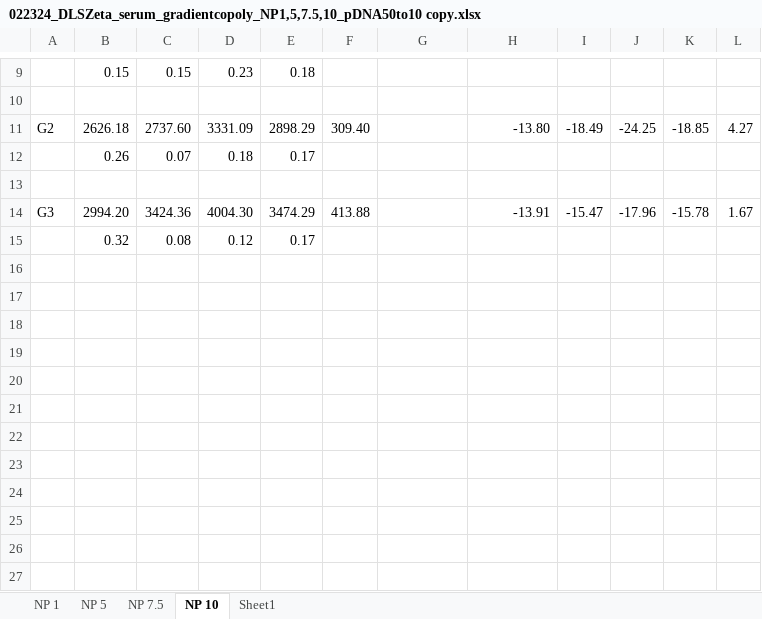
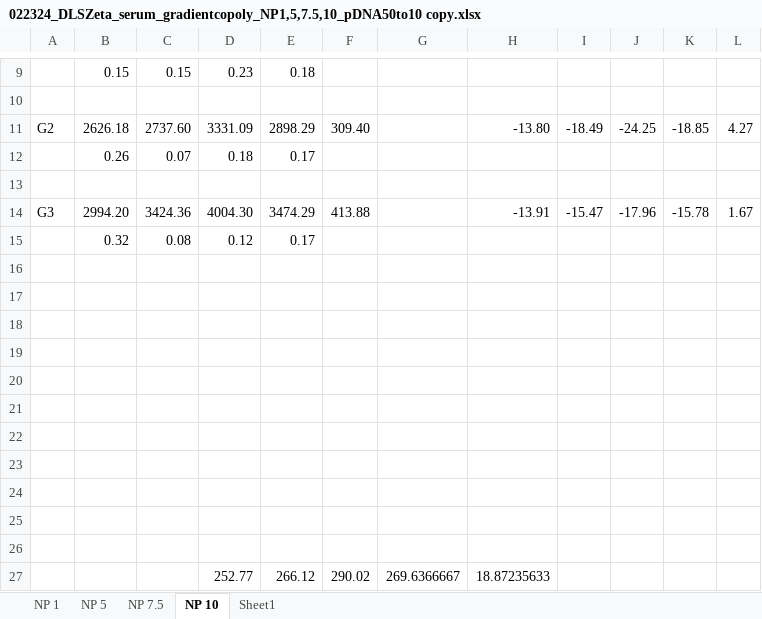
Before and after one commit to aryellewright/Kumar-Biomaterials-Lab, an Excel workbook: DLS_Plots/022324_DLSZeta_serum_gradientcopoly_NP1,5,7.5,10_pDNA50to10 copy.xlsx, sheet NP 10, drawn as a sheet; only a part is shown, gaps mark what is left out; values as stored, in another font and other column widths than the file's, no borders; the diff names each change by its address in the sheet, - before the commit and + after, or states it on an @@ line.

```diff
--- a/DLS_Plots/022324_DLSZeta_serum_gradientcopoly_NP1,5,7.5,10_pDNA50to10 copy.xlsx (sheet NP 10)
+++ b/DLS_Plots/022324_DLSZeta_serum_gradientcopoly_NP1,5,7.5,10_pDNA50to10 copy.xlsx (sheet NP 10)
+row 16: (empty)
+row 17: (empty)
+row 18: (empty)
+row 19: (empty)
+row 20: (empty)
+row 21: (empty)
+row 22: (empty)
+row 23: (empty)
+row 24: (empty)
+row 25: (empty)
+row 26: (empty)
+row 27:  |  |  | 252.77 | 266.12 | 290.02 | 269.6366667 | 18.87235633
```
Also changed, not shown: sheet Sheet1, CCK8-Transfection_Plots/20231211_CCK8-Transfection_DIPLibrary_reducedserum.xlsx, DLS_Plots/022124_DLSZeta_gradientcopoly_NP1,5,7.5,10_pDNA50to10 copy.xlsx, 9 other files.
